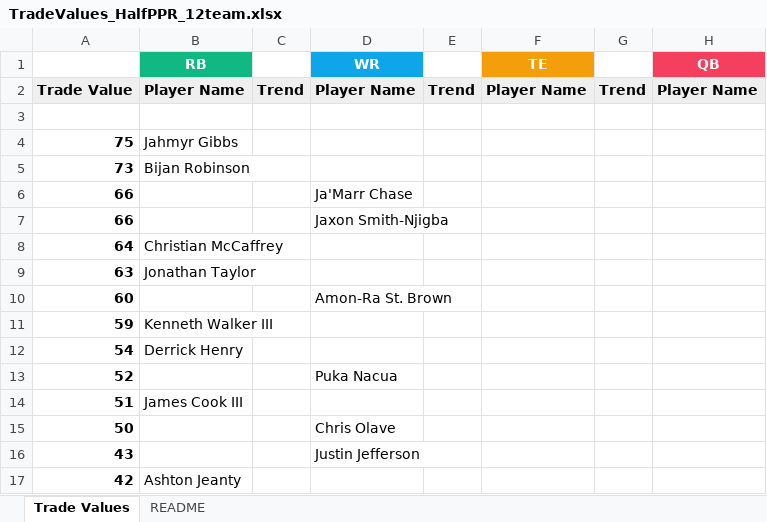
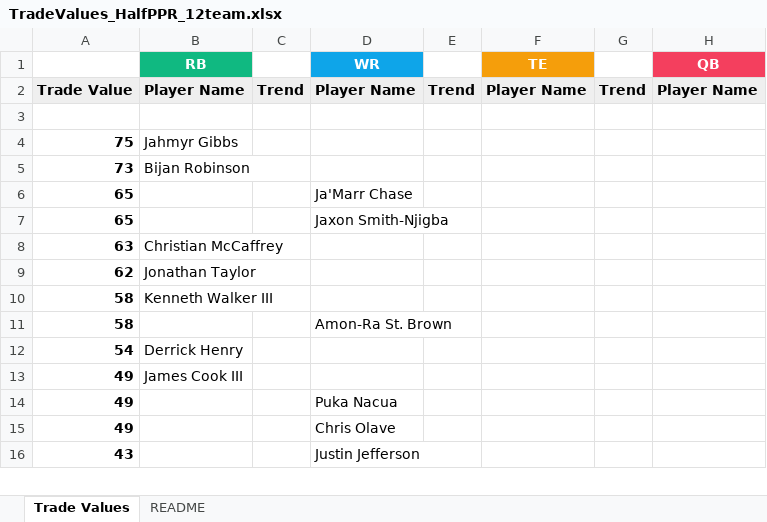
Before and after one commit to seoularpro/OddsVis, an Excel workbook: TradeValueSheets/TradeValues_HalfPPR_12team.xlsx, sheet Trade Values, drawn as a sheet; only a part is shown; values as stored, in another font and other column widths than the file's, no borders; removed rows and columns are numbered as before the commit, all else as after; the diff covers the shown part only; the diff names each change by its address in the sheet, - before the commit and + after, or states it on an @@ line.

```diff
--- a/TradeValueSheets/TradeValues_HalfPPR_12team.xlsx (sheet Trade Values)
+++ b/TradeValueSheets/TradeValues_HalfPPR_12team.xlsx (sheet Trade Values)
-A6:A7: 66
+A6:A7: 65
-row 8: 64 | Christian McCaffrey
-B8 (RB): Jonathan Taylor
+B8 (RB): Christian McCaffrey
-row 10: 60 |  |  | Amon-Ra St. Brown
-row 11: 59 | Kenneth Walker III
+row 9: 62 | Jonathan Taylor
+row 10: 58 | Kenneth Walker III
+row 11: 58 |  |  | Amon-Ra St. Brown
-row 13: 52 |  |  | Puka Nacua
-A13: 51
+A13: 49
-row 15: 50 |  |  | Chris Olave
+row 14: 49 |  |  | Puka Nacua
+row 15: 49 |  |  | Chris Olave
-row 17: 42 | Ashton Jeanty
```
Also changed, not shown: 20 added rows, 19 removed rows, 2 moved rows and 13 edited cells elsewhere in this sheet, sheet README, TradeValueSheets/TradeValues_AllCombinations.xlsx, TradeValueSheets/TradeValues_FullPPR_10team.xlsx, 18 other files.
